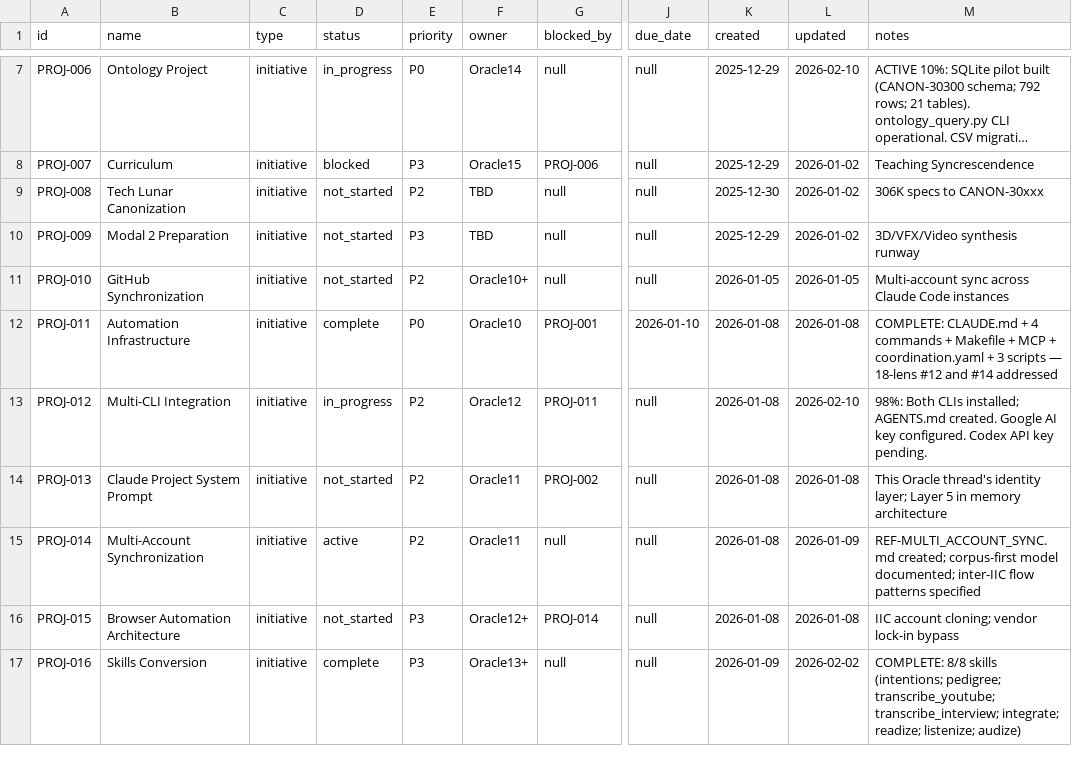
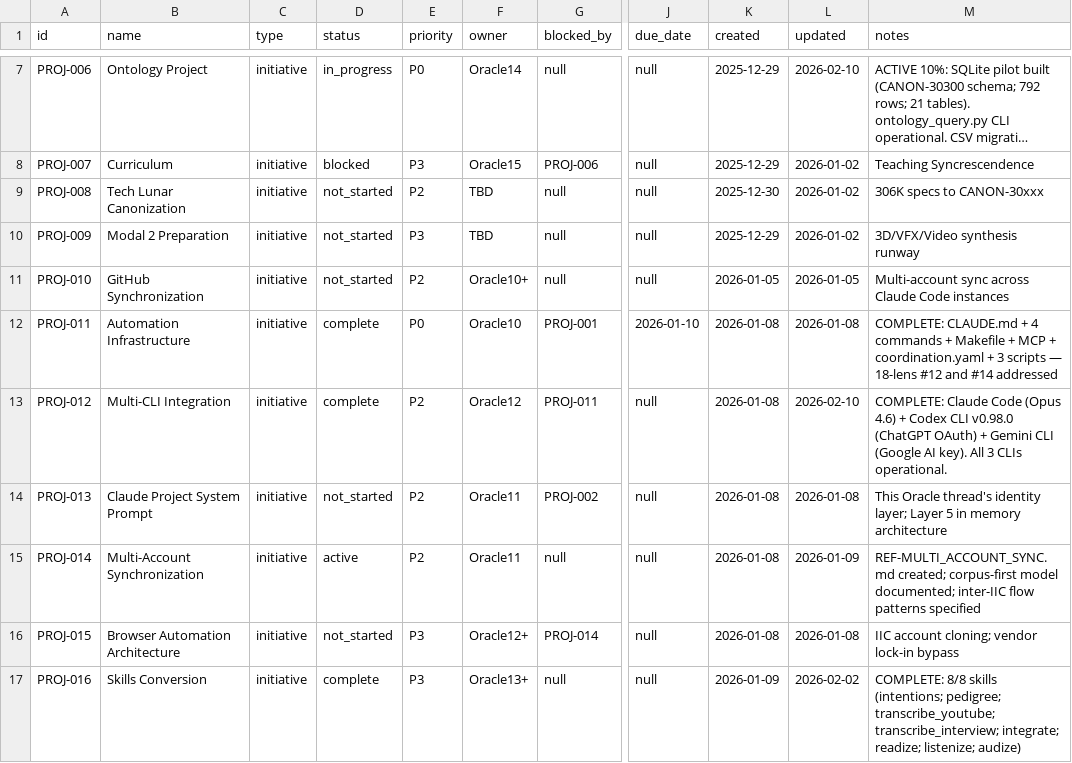
Before and after one commit to truongphillipthanh/syncrescendence, a CSV file: 00-ORCHESTRATION/state/DYN-PROJECTS.csv, drawn as a sheet; only a part is shown, gaps mark what is left out; long unchanged cells end in …; the diff names each change by its address in the sheet, - before the commit and + after, or states it on an @@ line.

```diff
--- a/00-ORCHESTRATION/state/DYN-PROJECTS.csv
+++ b/00-ORCHESTRATION/state/DYN-PROJECTS.csv
-D13 (status): in_progress
+D13 (status): complete
-M13 (notes): 98%: Both CLIs installed; AGENTS.md created. Google AI key configured. Codex API key pending.
+M13 (notes): COMPLETE: Claude Code (Opus 4.6) + Codex CLI v0.98.0 (ChatGPT OAuth) + Gemini CLI (Google AI key). All 3 CLIs operational.
```
Also changed, not shown: 1 other file.
